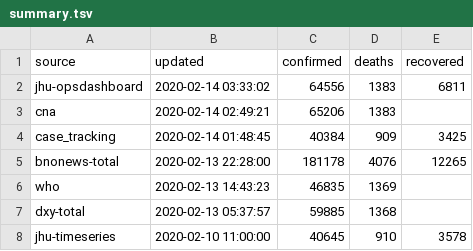
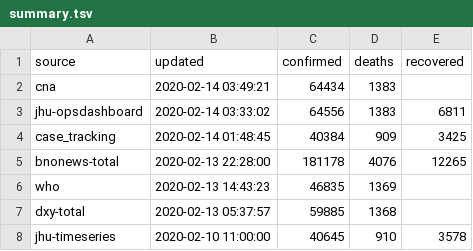
Before and after one commit to smartquark/coronavirus_data, a TSV file: data/summary.tsv, drawn as a sheet; removed rows and columns are numbered as before the commit, all else as after; the diff names each change by its address in the sheet, - before the commit and + after, or states it on an @@ line.

```diff
--- a/data/summary.tsv
+++ b/data/summary.tsv
+row 2: cna | 2020-02-14 03:49:21 | 64434 | 1383
-row 3: cna | 2020-02-14 02:49:21 | 65206 | 1383
```
Also changed, not shown: data/cna.tsv, 1 other file.
